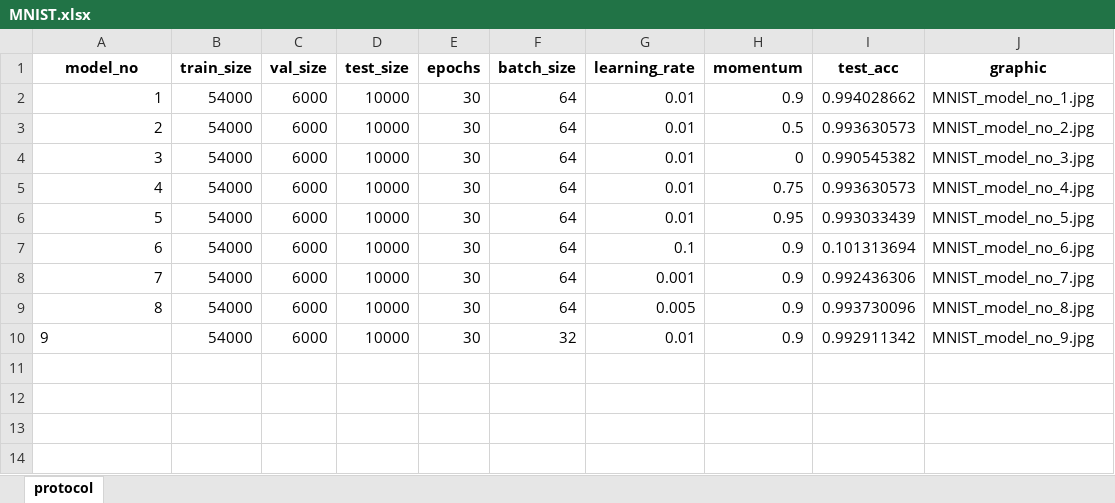
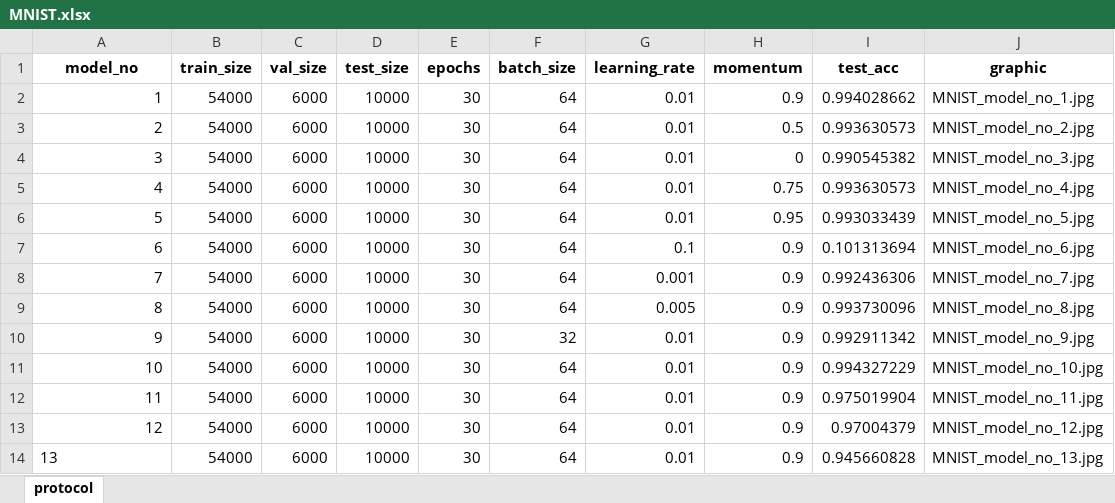
Before and after one commit to Steffen1337thy/MNIST, an Excel workbook: MNIST.xlsx, sheet protocol, drawn as a sheet; values as stored, in another font and other column widths than the file's, no borders; the diff names each change by its address in the sheet, - before the commit and + after, or states it on an @@ line.

Commit message:
18.10.2021 letzte Tests

```diff
--- a/MNIST.xlsx (sheet protocol)
+++ b/MNIST.xlsx (sheet protocol)
-A10 alignment: left
+A10 alignment: right
+row 11: 10 | 54000 | 6000 | 10000 | 30 | 64 | 0.01 | 0.9 | 0.994327229 | MNIST_model_no_10.jpg
+row 12: 11 | 54000 | 6000 | 10000 | 30 | 64 | 0.01 | 0.9 | 0.975019904 | MNIST_model_no_11.jpg
+row 13: 12 | 54000 | 6000 | 10000 | 30 | 64 | 0.01 | 0.9 | 0.97004379 | MNIST_model_no_12.jpg
+row 14: 13 | 54000 | 6000 | 10000 | 30 | 64 | 0.01 | 0.9 | 0.945660828 | MNIST_model_no_13.jpg
```
Also changed, not shown: 10 other files.
